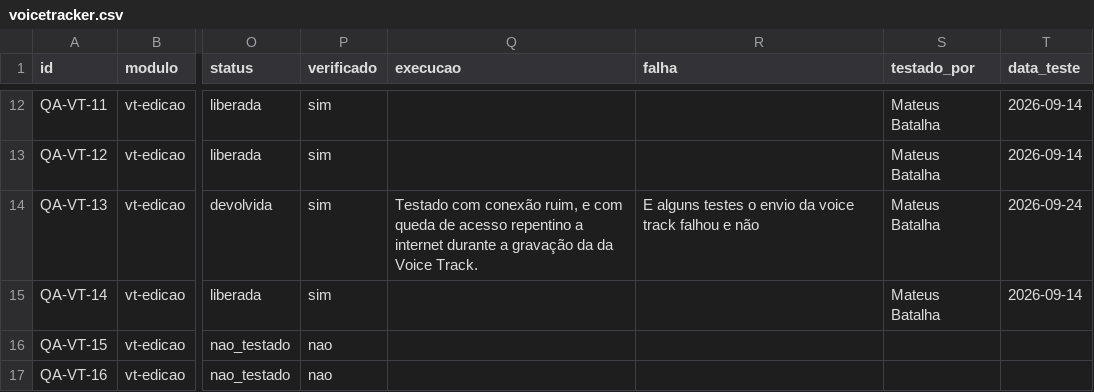
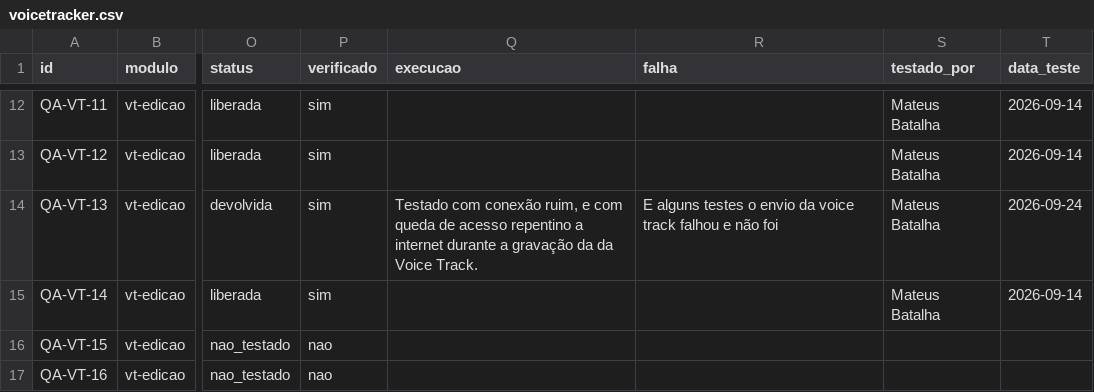
Before and after one commit to InformaWendel/PortalDEV, a CSV file: data/projetos/voicetracker.csv, drawn as a sheet; only a part is shown, gaps mark what is left out; the diff names each change by its address in the sheet, - before the commit and + after, or states it on an @@ line.

Commit message:
chore(qa): QA-VT-13 atualizado por Mateus Batalha

```diff
--- a/data/projetos/voicetracker.csv
+++ b/data/projetos/voicetracker.csv
-R14 (falha): …e não
+R14 (falha): …e não foi
```
